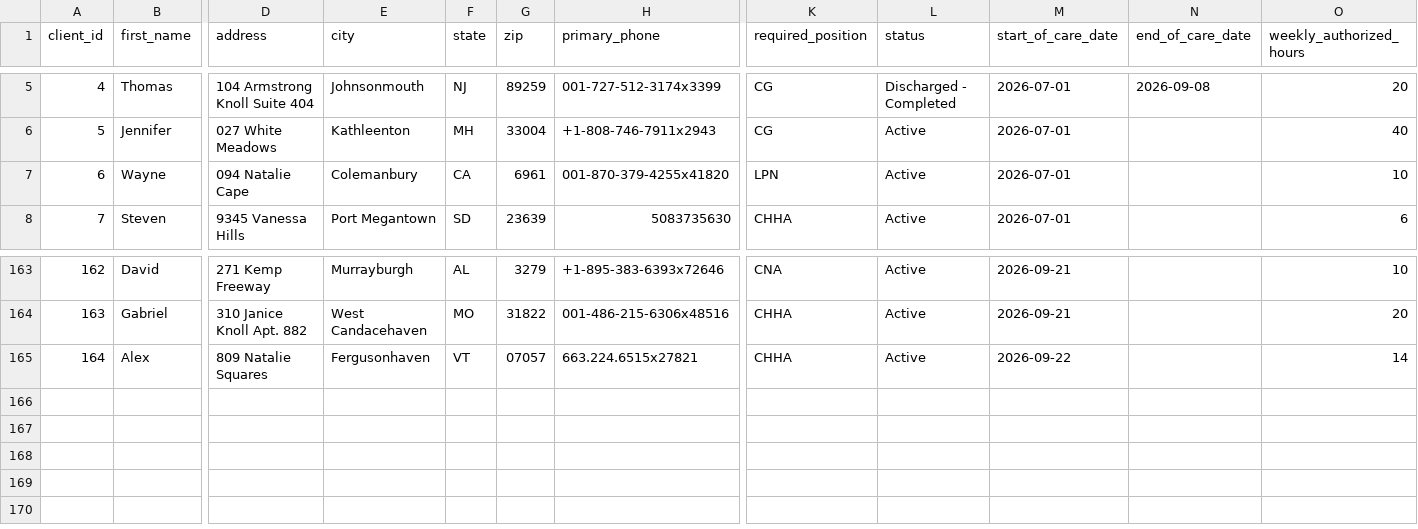
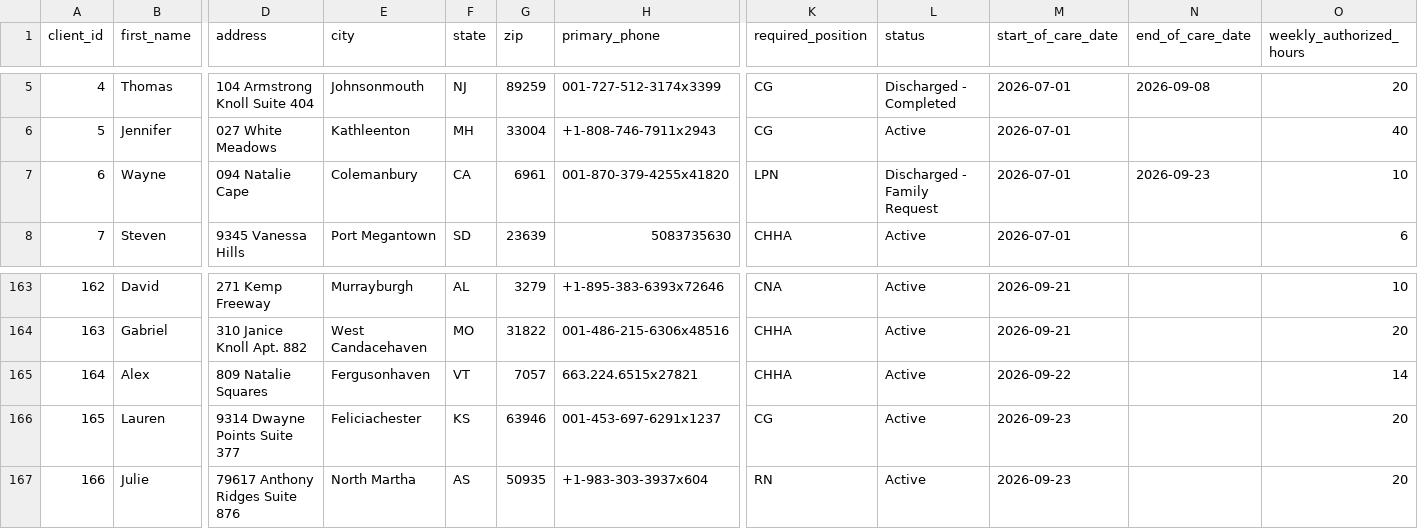
Before and after one commit to uzairnauman/Work_Opportunity_Tax_Credit, a CSV file: Datasets/Clients.csv, drawn as a sheet; only a part is shown, gaps mark what is left out; rows hold the shown columns only; the diff names each change by its address in the sheet, - before the commit and + after, or states it on an @@ line.

```diff
--- a/Datasets/Clients.csv
+++ b/Datasets/Clients.csv
-L7 (status): Active
+L7 (status): Discharged - Family Request
-N7 (end_of_care_date): (empty)
+N7 (end_of_care_date): 2026-09-23
-G165 (zip): 07057
+G165 (zip): 7057
+row 166: 165 | Lauren | 9314 Dwayne Points Suite 377 | Feliciachester | KS | 63946 | 001-453-697-6291x1237 | CG | Active | 2026-09-23 |  | 20
+row 167: 166 | Julie | 79617 Anthony Ridges Suite 876 | North Martha | AS | 50935 | +1-983-303-3937x604 | RN | Active | 2026-09-23 |  | 20
```
Also changed, not shown: 1 other file.
